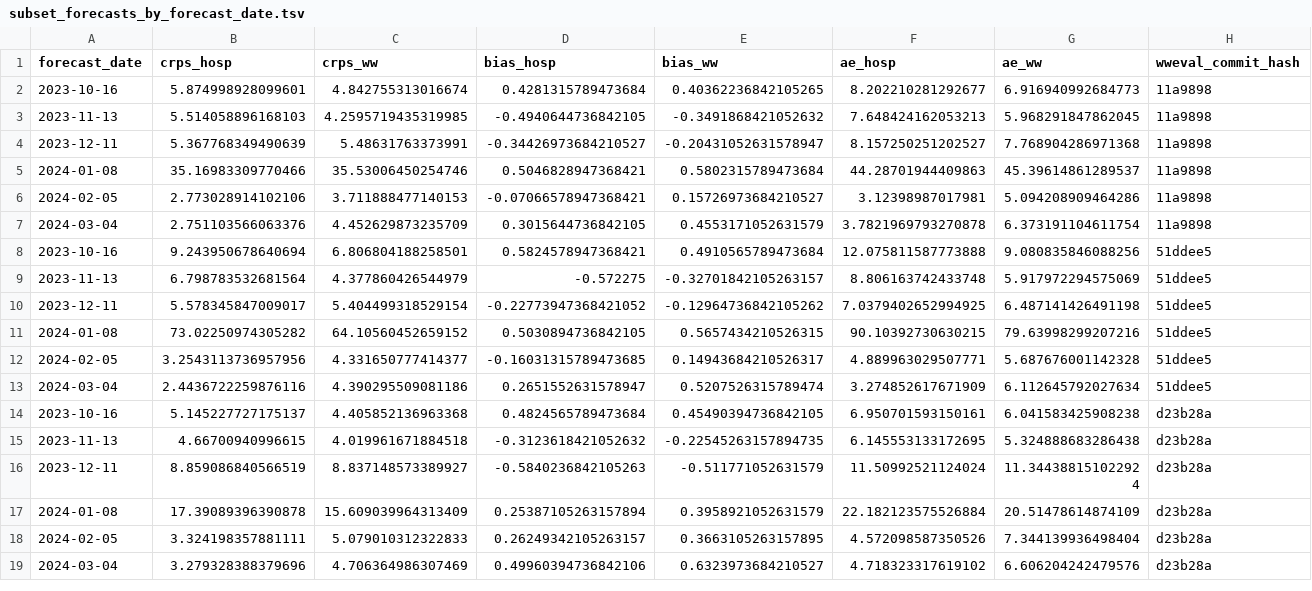
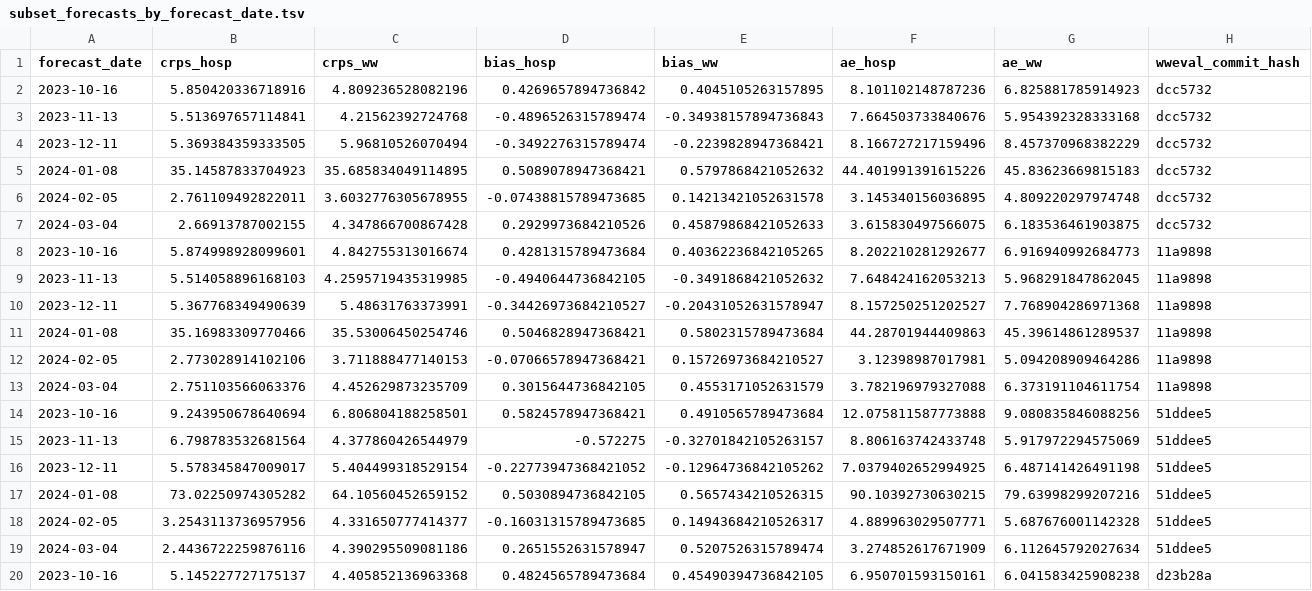
Before and after one commit to CDCgov/wastewater-informed-covid-forecasting, a TSV file: output/benchmarking/subset_forecasts_by_forecast_date.tsv, drawn as a sheet; only a part is shown; the shorter side is filled out with more unchanged rows; addresses are those after the commit; rows hold the shown columns only; the diff names each change by its address in the sheet, - before the commit and + after, or states it on an @@ line.

Commit message:
add plots and tables from subset benchmarking

```diff
--- a/output/benchmarking/subset_forecasts_by_forecast_date.tsv
+++ b/output/benchmarking/subset_forecasts_by_forecast_date.tsv
+row 2: 2023-10-16 | 5.850420336718916 | 4.809236528082196 | 0.4269657894736842 | 0.4045105263157895 | 8.101102148787236 | 6.825881785914923 | dcc5732
+row 3: 2023-11-13 | 5.513697657114841 | 4.21562392724768 | -0.4896526315789474 | -0.34938157894736843 | 7.664503733840676 | 5.954392328333168 | dcc5732
+row 4: 2023-12-11 | 5.369384359333505 | 5.96810526070494 | -0.3492276315789474 | -0.2239828947368421 | 8.166727217159496 | 8.457370968382229 | dcc5732
+row 5: 2024-01-08 | 35.14587833704923 | 35.685834049114895 | 0.5089078947368421 | 0.5797868421052632 | 44.401991391615226 | 45.83623669815183 | dcc5732
+row 6: 2024-02-05 | 2.761109492822011 | 3.6032776305678955 | -0.07438815789473685 | 0.14213421052631578 | 3.145340156036895 | 4.809220297974748 | dcc5732
+row 7: 2024-03-04 | 2.66913787002155 | 4.347866700867428 | 0.2929973684210526 | 0.45879868421052633 | 3.615830497566075 | 6.183536461903875 | dcc5732
-F13 (ae_hosp): 3.7821969793270878
+F13 (ae_hosp): 3.782196979327088
```
Also changed, not shown: output/benchmarking/latest_subset_forecasts_by_forecast_date.tsv, output/benchmarking/latest_subset_forecasts_by_location.tsv, 4 other files.
